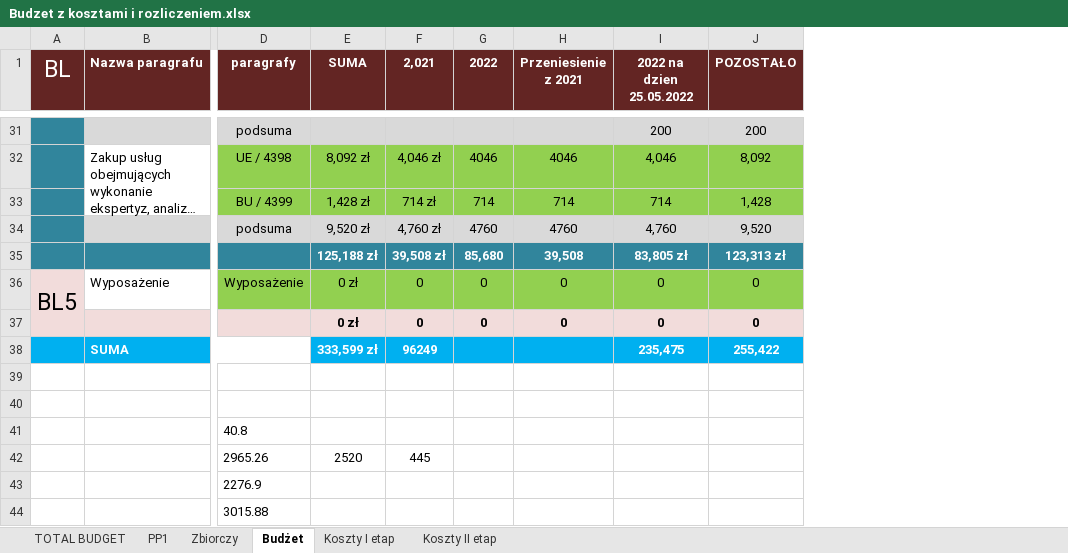
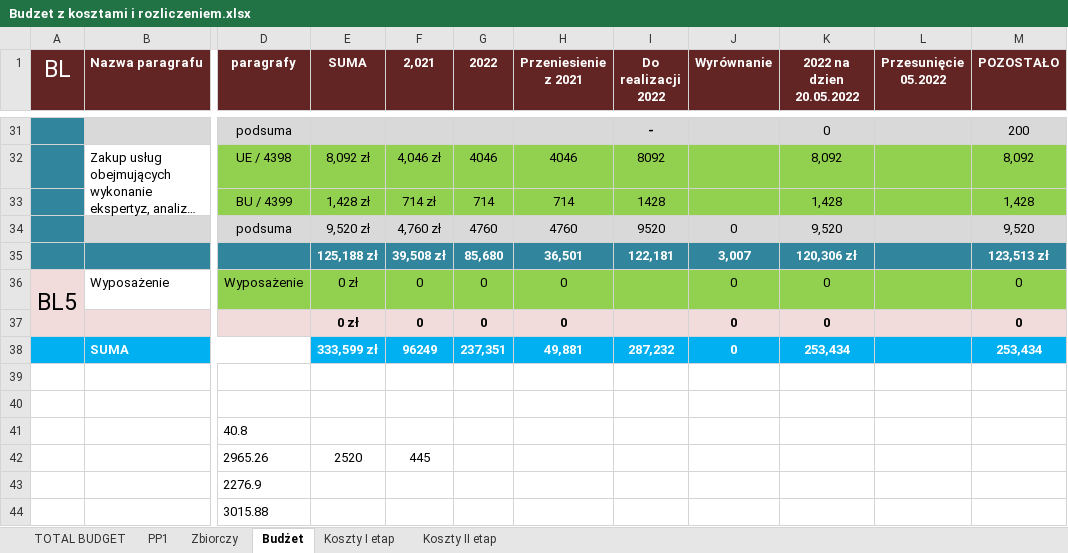
Before and after one commit to jaroszw/Urbact, an Excel workbook: 1. DOKUMENTY BUDŻETOWE/Budzet z kosztami i rozliczeniem.xlsx, sheet Budżet, drawn as a sheet; only a part is shown, gaps mark what is left out; long unchanged cells end in …; values as stored, in another font and other column widths than the file's, no borders; removed rows and columns are numbered as before the commit, all else as after; the diff covers the shown part only; the diff names each change by its address in the sheet, - before the commit and + after, or states it on an @@ line.

```diff
--- a/1. DOKUMENTY BUDŻETOWE/Budzet z kosztami i rozliczeniem.xlsx (sheet Budżet)
+++ b/1. DOKUMENTY BUDŻETOWE/Budzet z kosztami i rozliczeniem.xlsx (sheet Budżet)
-column I (2022 na dzien 25.05.2022), rows 31-38: 200 | 4,046 | 714 | 4,760 | 83,805 zł | 0 | 0 | 235,475
+column I (Do realizacji 2022), rows 31-38: - | 8092 | 1428 | 9520 | 122,181 |  |  | 287,232
+column J (Wyrównanie), rows 34-38: 0 | 3,007 | 0 | 0 | 0
+column K (2022 na dzien 20.05.2022), rows 31-38: 0 | 8,092 | 1,428 | 9,520 | 120,306 zł | 0 | 0 | 253,434
+column L (Przesunięcie 05.2022), empty
-H35 (Przeniesienie z 2021): 39,508
+H35 (Przeniesienie z 2021): 36,501
-M35 (POZOSTAŁO): 123,313 zł
+M35 (POZOSTAŁO): 123,513 zł
-G38 (2022): (empty)
+G38 (2022): 237,351
-H38 (Przeniesienie z 2021): (empty)
+H38 (Przeniesienie z 2021): 49,881
-M38 (POZOSTAŁO): 255,422
+M38 (POZOSTAŁO): 253,434
```
Also changed, not shown: 16 edited cells elsewhere in this sheet, formulas that keep their value.
